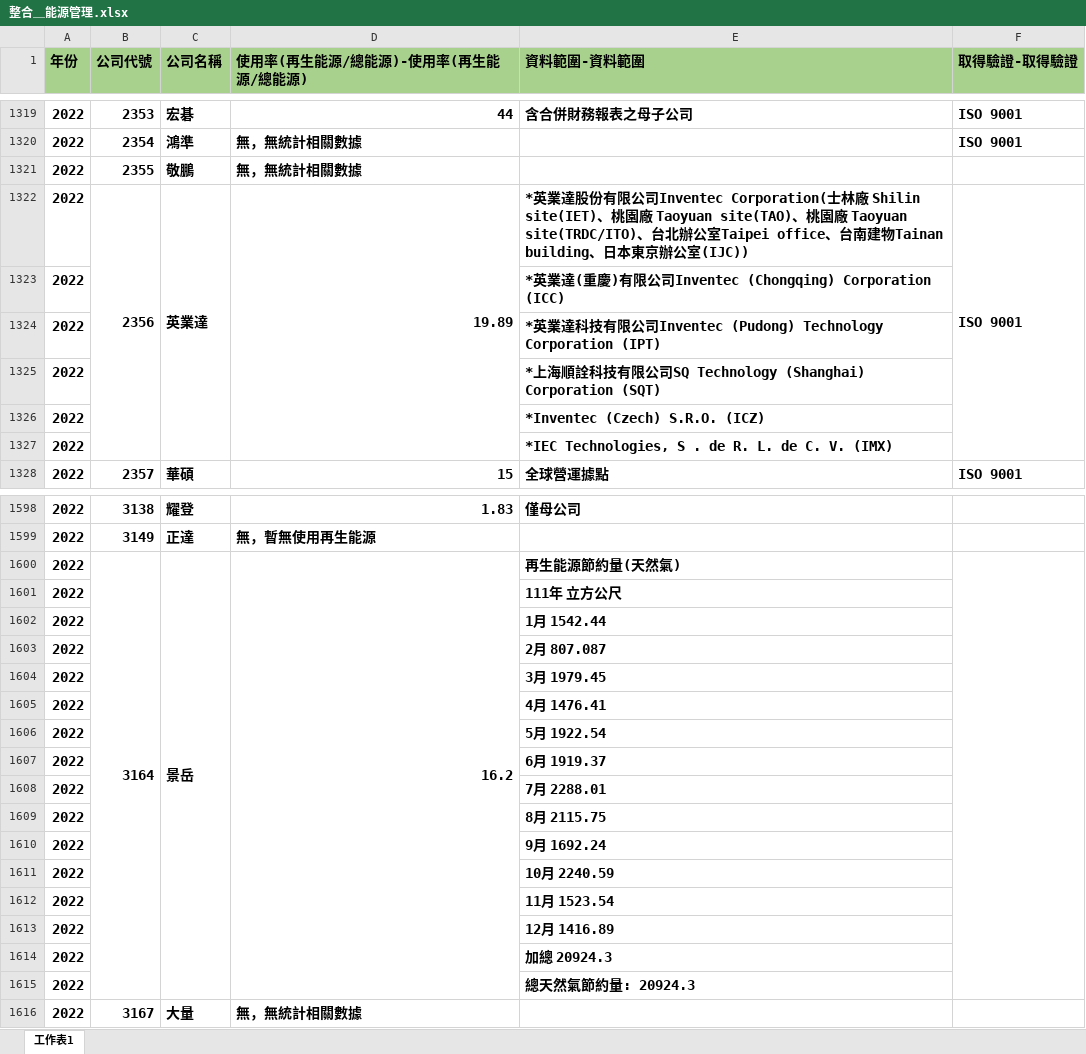
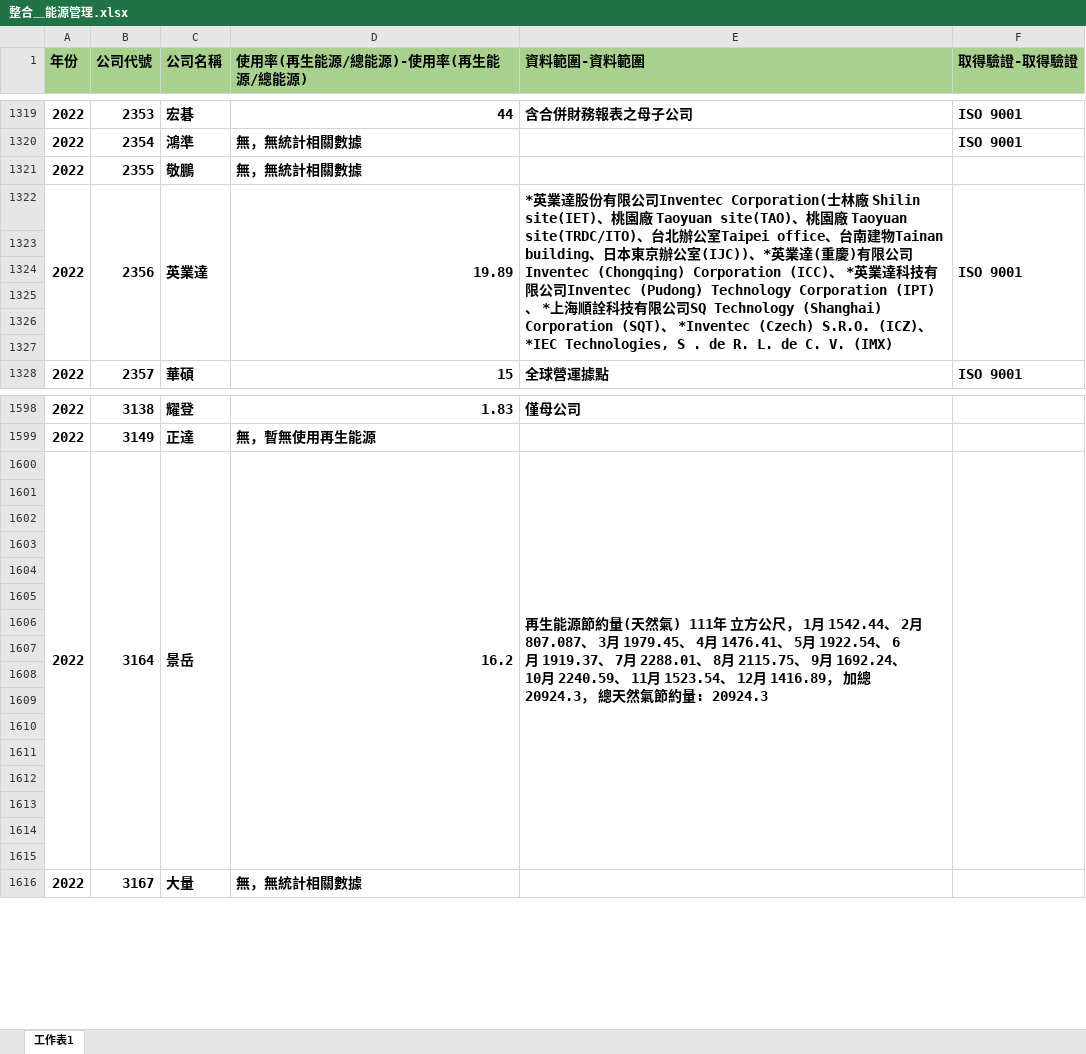
Before and after one commit to JIA-LING-TW/DiscoverTheTruth, an Excel workbook: 2021-2023_ESG csv/整合＿能源管理.xlsx, sheet 工作表1, drawn as a sheet; only a part is shown, gaps mark what is left out; values as stored, in another font and other column widths than the file's, no borders; the diff covers the shown part only; the diff names each change by its address in the sheet, - before the commit and + after, or states it on an @@ line.

```diff
--- a/2021-2023_ESG csv/整合＿能源管理.xlsx (sheet 工作表1)
+++ b/2021-2023_ESG csv/整合＿能源管理.xlsx (sheet 工作表1)
+A1322:A1327 merged
-E1322 (資料範圍-資料範圍): …室(IJC))
+E1322 (資料範圍-資料範圍): …室(IJC))、*英業達(重慶)有限公司Inventec (Chongqing) Corporation (ICC)、 *英業達科技有限公司Inventec (Pudong) Technology Corporation (IPT)、 *上海順詮科技有限公司SQ Technology (Shanghai) Corporation (SQT)、 *Inventec (Czech) S.R.O. (ICZ)、 *IEC Technologies, S . de R. L. de C. V. (IMX)
+E1322:E1327 merged
-row 1323: 2022 |  |  |  | *英業達(重慶)有限公司Inventec (Chongqing) Corporation (ICC)
+row 1323: (empty)
-row 1324: 2022 |  |  |  | *英業達科技有限公司Inventec (Pudong) Technology Corporation (IPT)
+row 1324: (empty)
-row 1325: 2022 |  |  |  | *上海順詮科技有限公司SQ Technology (Shanghai) Corporation (SQT)
+row 1325: (empty)
-row 1326: 2022 |  |  |  | *Inventec (Czech) S.R.O. (ICZ)
+row 1326: (empty)
-row 1327: 2022 |  |  |  | *IEC Technologies, S . de R. L. de C. V. (IMX)
+row 1327: (empty)
+A1600:A1615 merged
-E1600 (資料範圍-資料範圍): …天然氣)
+E1600 (資料範圍-資料範圍): …天然氣) 111年 立方公尺， 1月 1542.44、 2月 807.087、 3月 1979.45、 4月 1476.41、 5月 1922.54、 6月 1919.37、 7月 2288.01、 8月 2115.75、 9月 1692.24、 10月 2240.59、 11月 1523.54、 12月 1416.89， 加總 20924.3， 總天然氣節約量: 20924.3
+E1600:E1615 merged
-row 1601: 2022 |  |  |  | 111年 立方公尺
+row 1601: (empty)
-row 1602: 2022 |  |  |  | 1月 1542.44
+row 1602: (empty)
-row 1603: 2022 |  |  |  | 2月 807.087
+row 1603: (empty)
-row 1604: 2022 |  |  |  | 3月 1979.45
+row 1604: (empty)
-row 1605: 2022 |  |  |  | 4月 1476.41
+row 1605: (empty)
-row 1606: 2022 |  |  |  | 5月 1922.54
+row 1606: (empty)
-row 1607: 2022 |  |  |  | 6月 1919.37
+row 1607: (empty)
-row 1608: 2022 |  |  |  | 7月 2288.01
+row 1608: (empty)
-row 1609: 2022 |  |  |  | 8月 2115.75
+row 1609: (empty)
-row 1610: 2022 |  |  |  | 9月 1692.24
+row 1610: (empty)
-row 1611: 2022 |  |  |  | 10月 2240.59
+row 1611: (empty)
-row 1612: 2022 |  |  |  | 11月 1523.54
+row 1612: (empty)
-row 1613: 2022 |  |  |  | 12月 1416.89
+row 1613: (empty)
-row 1614: 2022 |  |  |  | 加總 20924.3
+row 1614: (empty)
-row 1615: 2022 |  |  |  | 總天然氣節約量: 20924.3
+row 1615: (empty)
```
Also changed, not shown: 116 edited cells and merged cells elsewhere in this sheet, 2021-2023_ESG csv/整合＿溫室氣體排放.xlsx, 3 other files.
